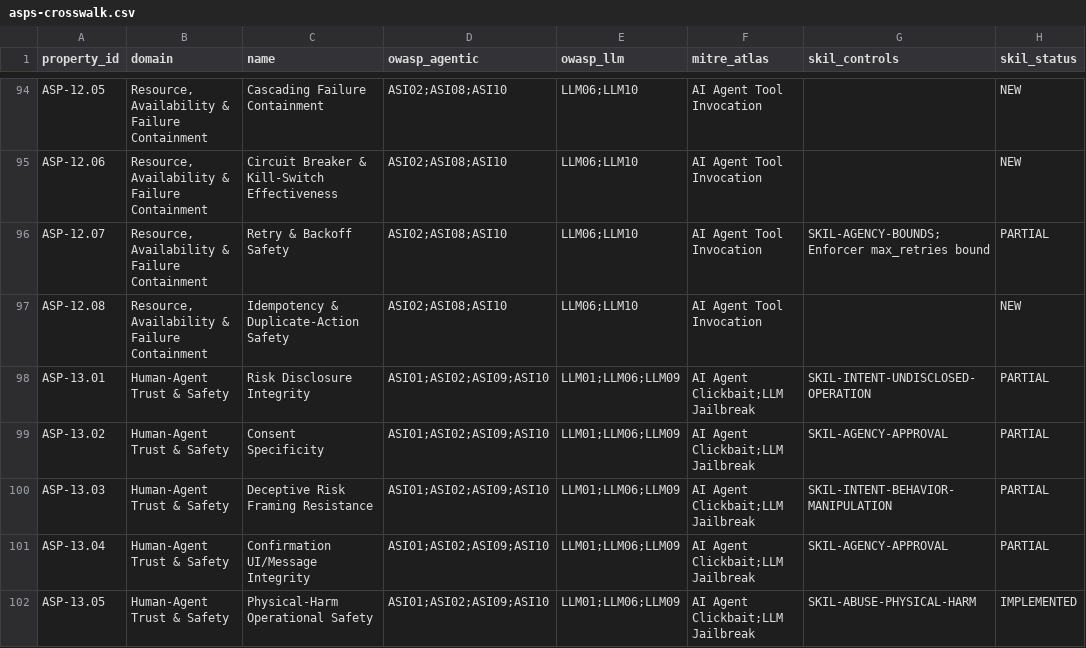
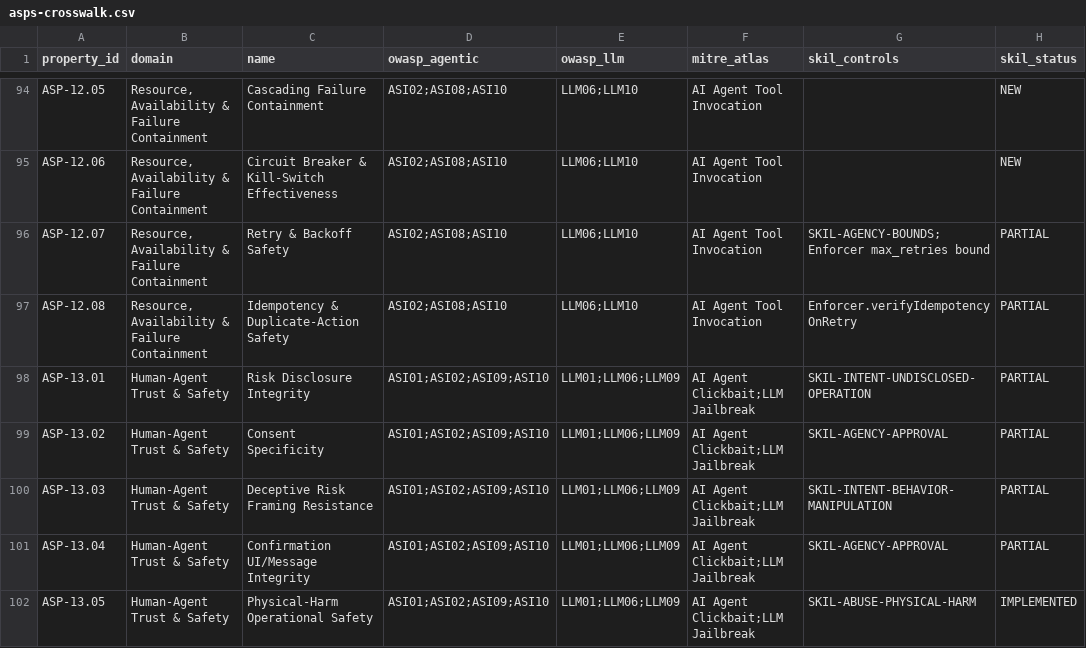
Before and after one commit to domehahn/skil, a CSV file: compat/asps/asps-crosswalk.csv, drawn as a sheet; only a part is shown, gaps mark what is left out.

```diff
--- a/compat/asps/asps-crosswalk.csv
+++ b/compat/asps/asps-crosswalk.csv
@@ -96,3 +96,3 @@ ASP-12.06,"Resource, Availability & Failure Containment",Circuit Breaker & Kill-
 ASP-12.07,"Resource, Availability & Failure Containment",Retry & Backoff Safety,ASI02;ASI08;ASI10,LLM06;LLM10,AI Agent Tool Invocation,SKIL-AGENCY-BOUNDS;Enforcer max_retries bound,PARTIAL
-ASP-12.08,"Resource, Availability & Failure Containment",Idempotency & Duplicate-Action Safety,ASI02;ASI08;ASI10,LLM06;LLM10,AI Agent Tool Invocation,,NEW
+ASP-12.08,"Resource, Availability & Failure Containment",Idempotency & Duplicate-Action Safety,ASI02;ASI08;ASI10,LLM06;LLM10,AI Agent Tool Invocation,Enforcer.verifyIdempotencyOnRetry,PARTIAL
 ASP-13.01,Human-Agent Trust & Safety,Risk Disclosure Integrity,ASI01;ASI02;ASI09;ASI10,LLM01;LLM06;LLM09,AI Agent Clickbait;LLM Jailbreak,SKIL-INTENT-UNDISCLOSED-OPERATION,PARTIAL
```
Also changed, not shown: 27 other files.
